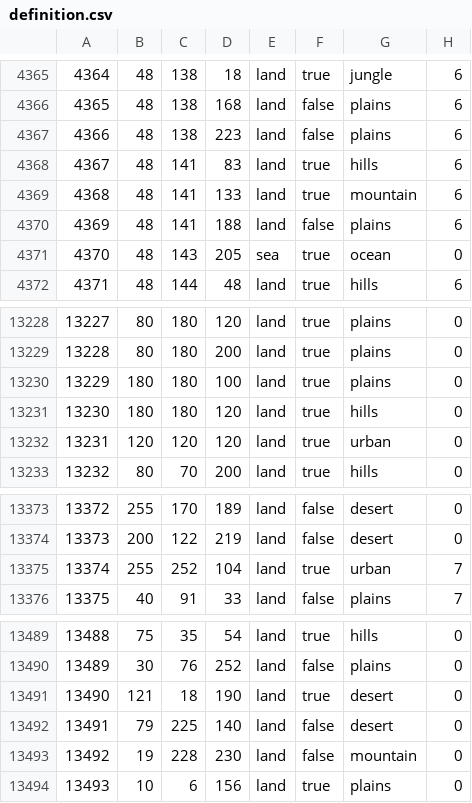
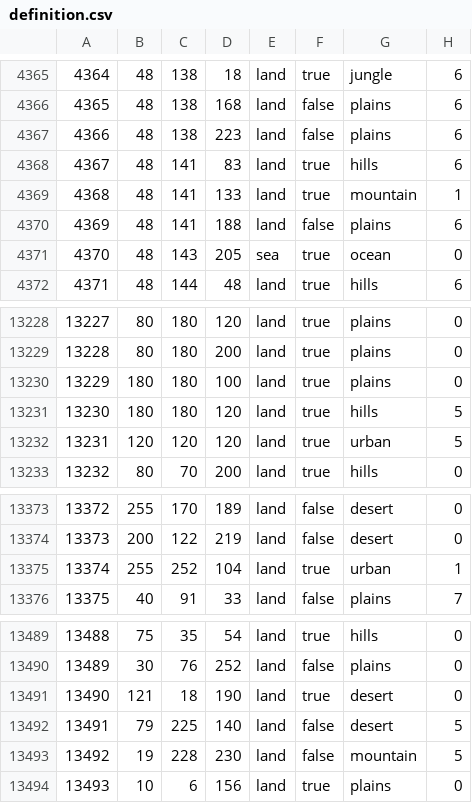
Before and after one commit to generalisofficial/tia2018, a CSV file: map/definition.csv, drawn as a sheet; only a part is shown, gaps mark what is left out.

```diff
--- a/map/definition.csv
+++ b/map/definition.csv
@@ -4368,3 +4368,3 @@
 4367;48;141;83;land;true;hills;6
-4368;48;141;133;land;true;mountain;6
+4368;48;141;133;land;true;mountain;1
 4369;48;141;188;land;false;plains;6
@@ -13230,4 +13230,4 @@
 13229;180;180;100;land;true;plains;0
-13230;180;180;120;land;true;hills;0
-13231;120;120;120;land;true;urban;0
+13230;180;180;120;land;true;hills;5
+13231;120;120;120;land;true;urban;5
 13232;80;70;200;land;true;hills;0
@@ -13374,3 +13374,3 @@
 13373;200;122;219;land;false;desert;0
-13374;255;252;104;land;true;urban;7
+13374;255;252;104;land;true;urban;1
 13375;40;91;33;land;false;plains;7
@@ -13491,4 +13491,4 @@
 13490;121;18;190;land;true;desert;0
-13491;79;225;140;land;false;desert;0
-13492;19;228;230;land;false;mountain;0
+13491;79;225;140;land;false;desert;5
+13492;19;228;230;land;false;mountain;5
 13493;10;6;156;land;true;plains;0
```
Also changed, not shown: 17 other files.
